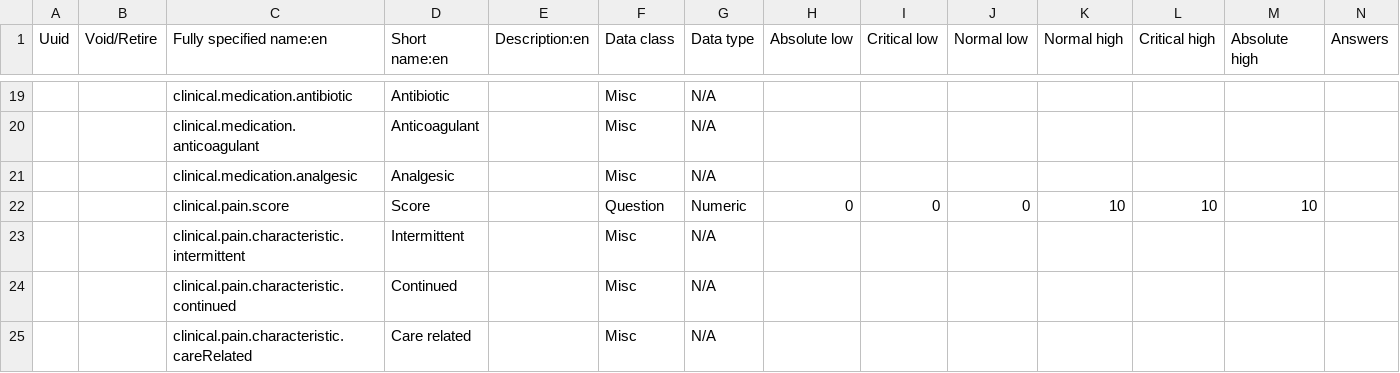
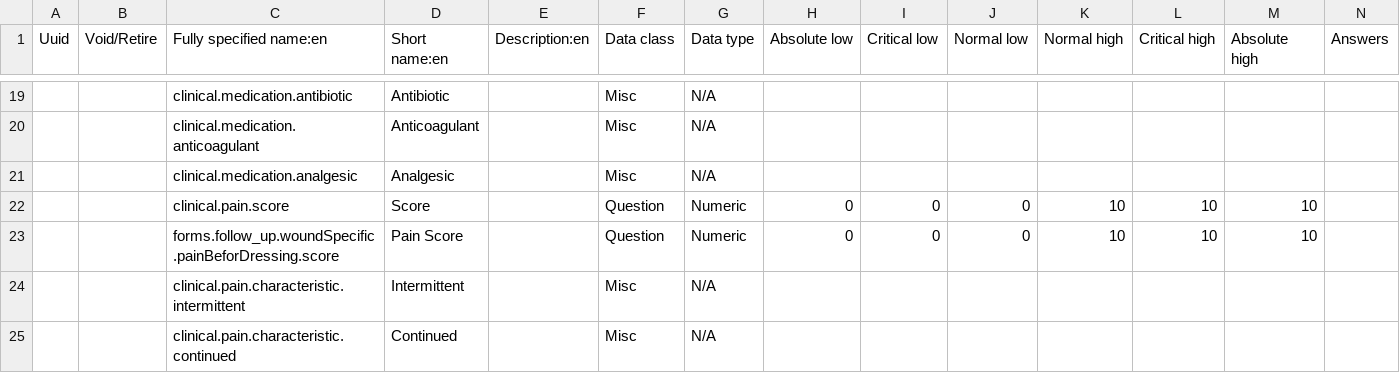
Before and after one commit to Belal-Noory/kunduz-wcc-bahmni-config, a CSV file: openmrs-module-initializer/configuration/concepts/clinical_concepts.csv, drawn as a sheet; only a part is shown, gaps mark what is left out; the shorter side is filled out with more unchanged rows; rows hold the shown columns only; the diff names each change by its address in the sheet, - before the commit and + after, or states it on an @@ line.

Commit message:
painBeforeDressing changed the pain score field data type to numeric

```diff
--- a/openmrs-module-initializer/configuration/concepts/clinical_concepts.csv
+++ b/openmrs-module-initializer/configuration/concepts/clinical_concepts.csv
+row 23:  |  | forms.follow_up.woundSpecific.painBeforDressing.score | Pain Score |  | Question | Numeric | 0 | 0 | 0 | 10 | 10 | 10
```
Also changed, not shown: openmrs-module-initializer/configuration/concepts/follow_up.csv.
